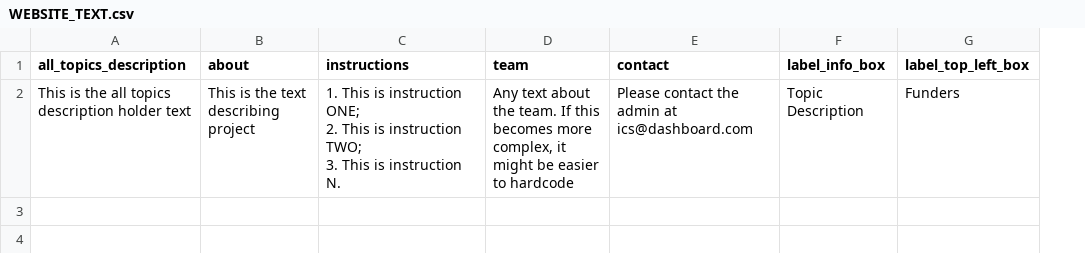
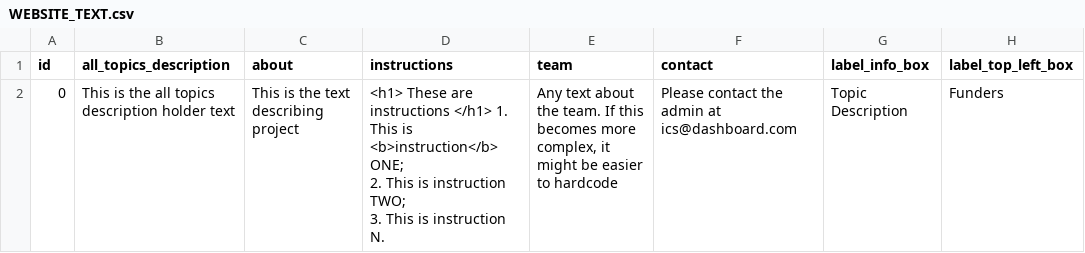
Before and after one commit to OxfordDemSci/ICS_Analysis, a CSV file: src/dashboard/scripts/data/for_db/WEBSITE_TEXT.csv, drawn as a sheet; only a part is shown; addresses are those after the commit; ↵ is a line break in a cell; the diff names each change by its address in the sheet, - before the commit and + after, or states it on an @@ line.

```diff
--- a/src/dashboard/scripts/data/for_db/WEBSITE_TEXT.csv
+++ b/src/dashboard/scripts/data/for_db/WEBSITE_TEXT.csv
+column A (id), row 2: 0
-D2 (instructions): 1. This is instruction ONE; ↵ 2.…
+D2 (instructions): <h1> These are instructions </h1> 1. This is <b>instruction</b> ONE; ↵ 2.…
```
Also changed, not shown: 8 other files.
